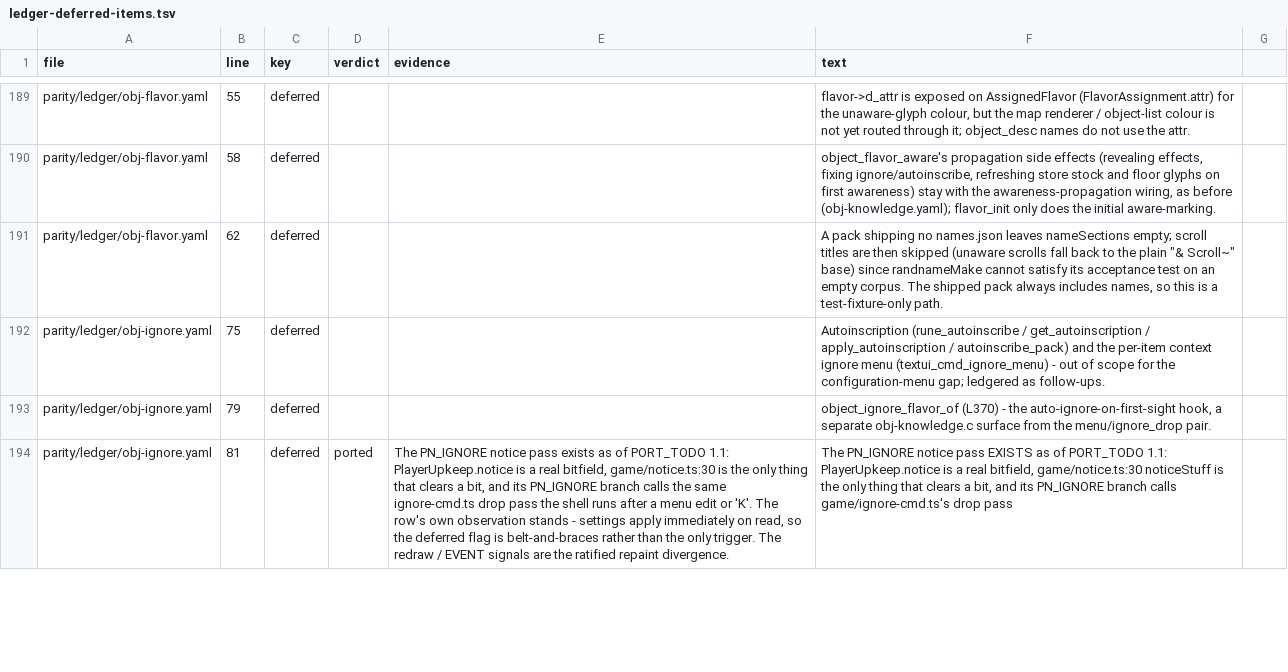
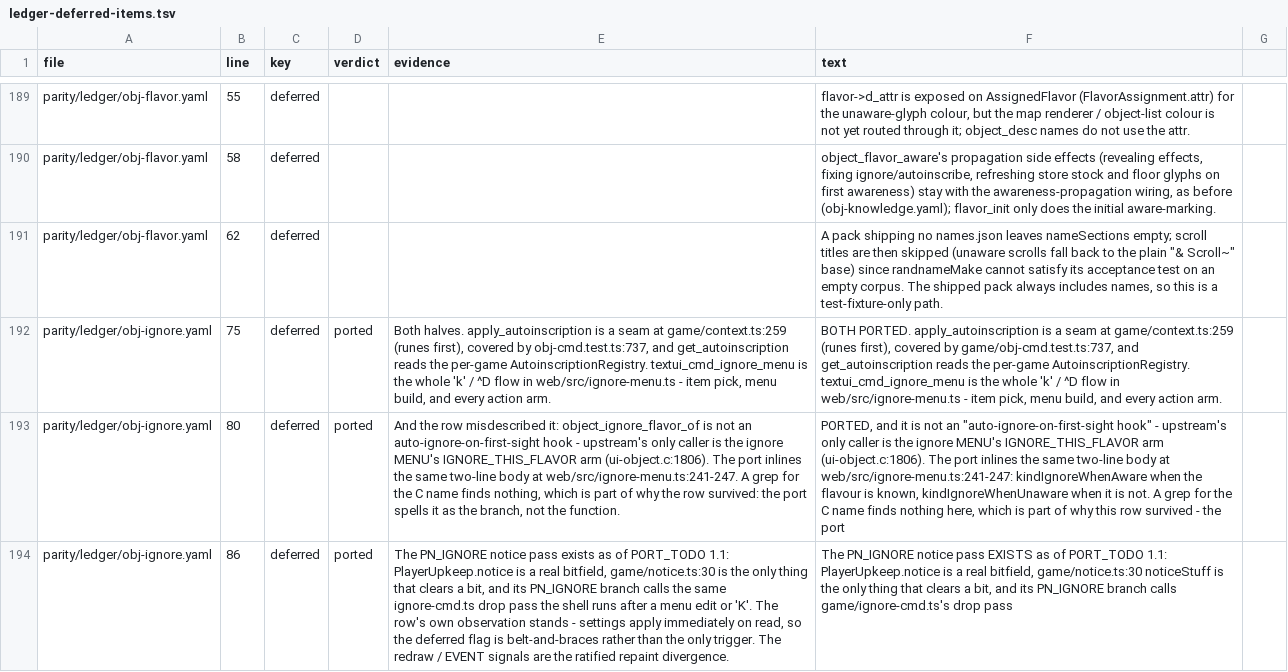
Before and after one commit to neostryder/neo-angband, a TSV file: parity/reports/ledger-deferred-items.tsv, drawn as a sheet; only a part is shown, gaps mark what is left out; the diff covers the shown part only; the diff names each change by its address in the sheet, - before the commit and + after, or states it on an @@ line.

```diff
--- a/parity/reports/ledger-deferred-items.tsv
+++ b/parity/reports/ledger-deferred-items.tsv
-D192:D193 (verdict): (empty)
+D192:D193 (verdict): ported
-E192 (evidence): (empty)
+E192 (evidence): Both halves. apply_autoinscription is a seam at game/context.ts:259 (runes first), covered by obj-cmd.test.ts:737, and get_autoinscription reads the per-game AutoinscriptionRegistry. textui_cmd_ignore_menu is the whole 'k' / ^D flow in web/src/ignore-menu.ts - item pick, menu build, and every action arm.
-F192 (text): Autoinscription (rune_autoinscribe / get_autoinscription / apply_autoinscription / autoinscribe_pack) and the per-item context ignore menu (textui_cmd_ignore_menu) - out of scope for the configuration-menu gap; ledgered as follow-ups.
+F192 (text): BOTH PORTED. apply_autoinscription is a seam at game/context.ts:259 (runes first), covered by game/obj-cmd.test.ts:737, and get_autoinscription reads the per-game AutoinscriptionRegistry. textui_cmd_ignore_menu is the whole 'k' / ^D flow in web/src/ignore-menu.ts - item pick, menu build, and every action arm.
-B193 (line): 79
+B193 (line): 80
-E193 (evidence): (empty)
+E193 (evidence): And the row misdescribed it: object_ignore_flavor_of is not an auto-ignore-on-first-sight hook - upstream's only caller is the ignore MENU's IGNORE_THIS_FLAVOR arm (ui-object.c:1806). The port inlines the same two-line body at web/src/ignore-menu.ts:241-247. A grep for the C name finds nothing, which is part of why the row survived: the port spells it as the branch, not the function.
-F193 (text): object_ignore_flavor_of (L370) - the auto-ignore-on-first-sight hook, a separate obj-knowledge.c surface from the menu/ignore_drop pair.
+F193 (text): PORTED, and it is not an "auto-ignore-on-first-sight hook" - upstream's only caller is the ignore MENU's IGNORE_THIS_FLAVOR arm (ui-object.c:1806). The port inlines the same two-line body at web/src/ignore-menu.ts:241-247: kindIgnoreWhenAware when the flavour is known, kindIgnoreWhenUnaware when it is not. A grep for the C name finds nothing here, which is part of why this row survived - the port
-B194 (line): 81
+B194 (line): 86
```
Also changed, not shown: 19 edited cells elsewhere in this file, 3 other files.
